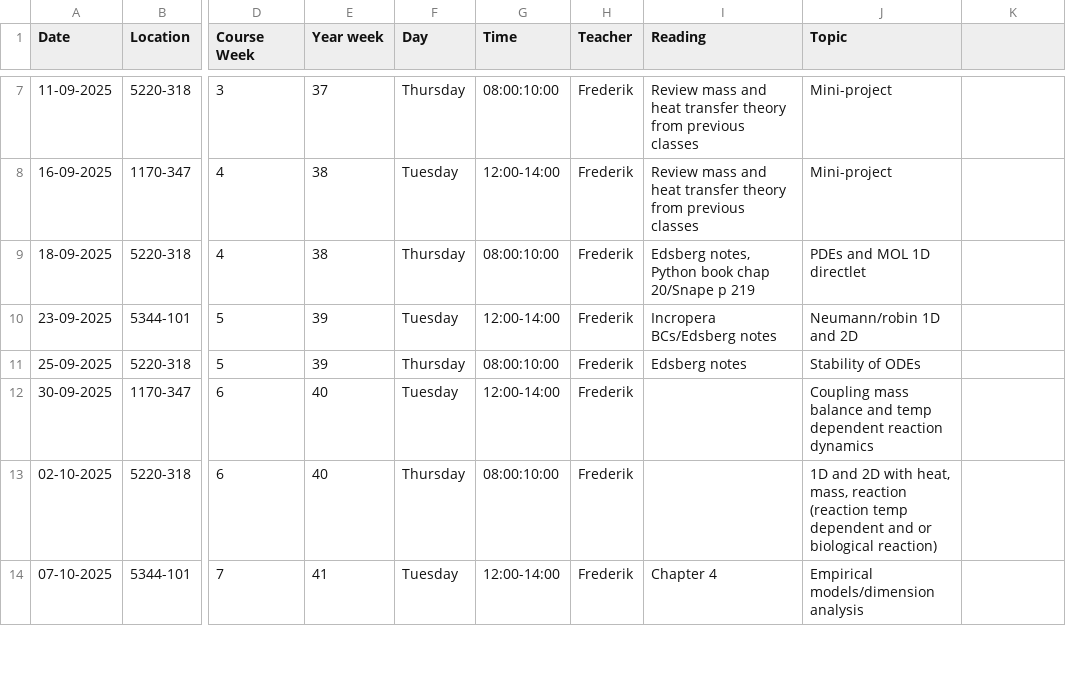
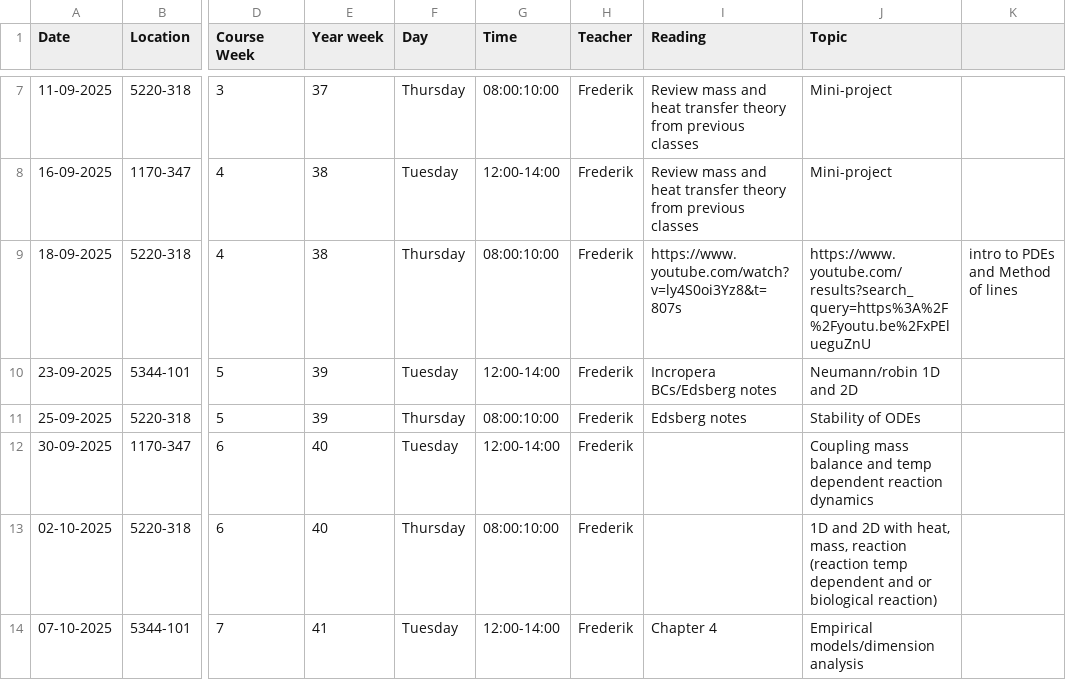
Before and after one commit to AU-BCE-EE/course-modelling-2025, a CSV file: schedule.csv, drawn as a sheet; only a part is shown, gaps mark what is left out; the diff names each change by its address in the sheet, - before the commit and + after, or states it on an @@ line.

Commit message:
Update schedule.csv

```diff
--- a/schedule.csv
+++ b/schedule.csv
-I9 (Reading): Edsberg notes, Python book chap 20/Snape p 219
+I9 (Reading): https://www.youtube.com/watch?v=ly4S0oi3Yz8&t=807s
-J9 (Topic): PDEs and MOL 1D directlet
+J9 (Topic): https://www.youtube.com/results?search_query=https%3A%2F%2Fyoutu.be%2FxPElueguZnU
-K9: (empty)
+K9: intro to PDEs and Method of lines
```
